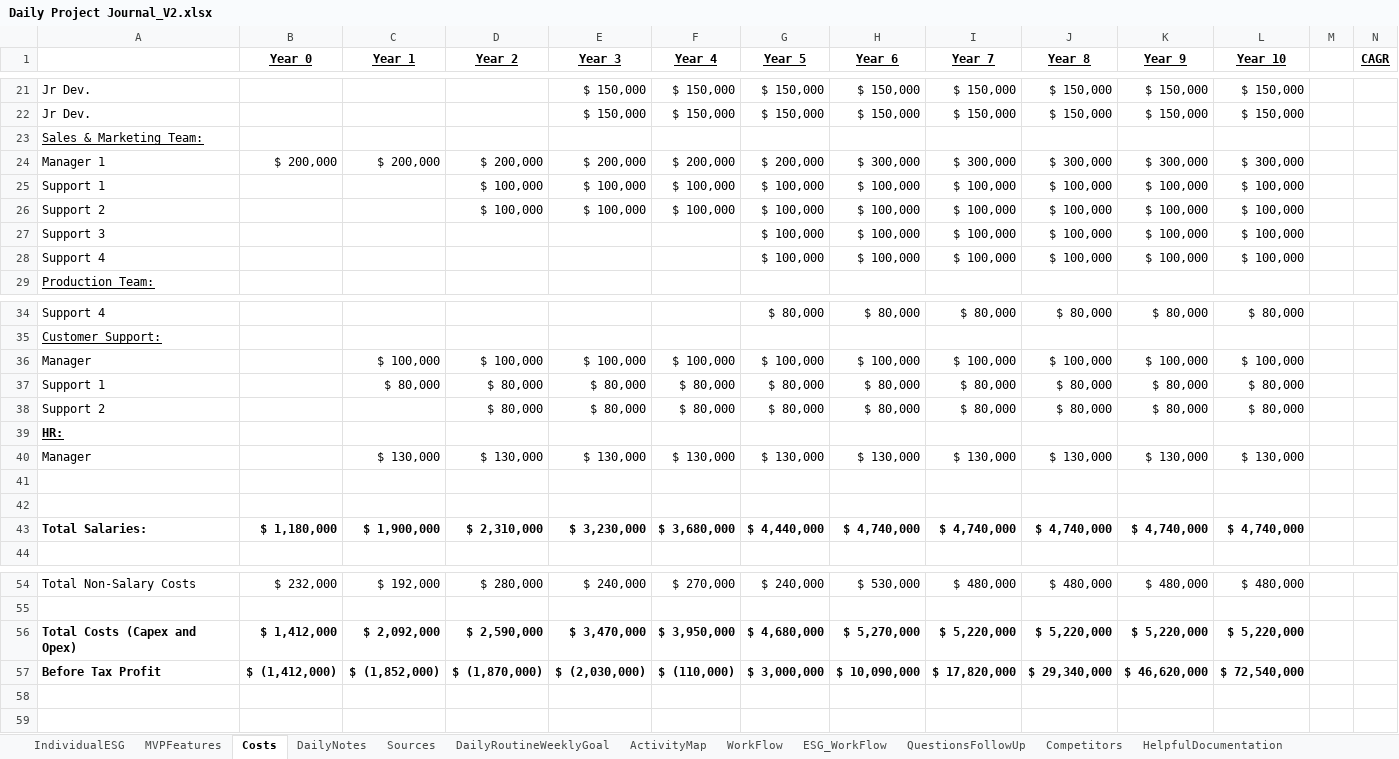
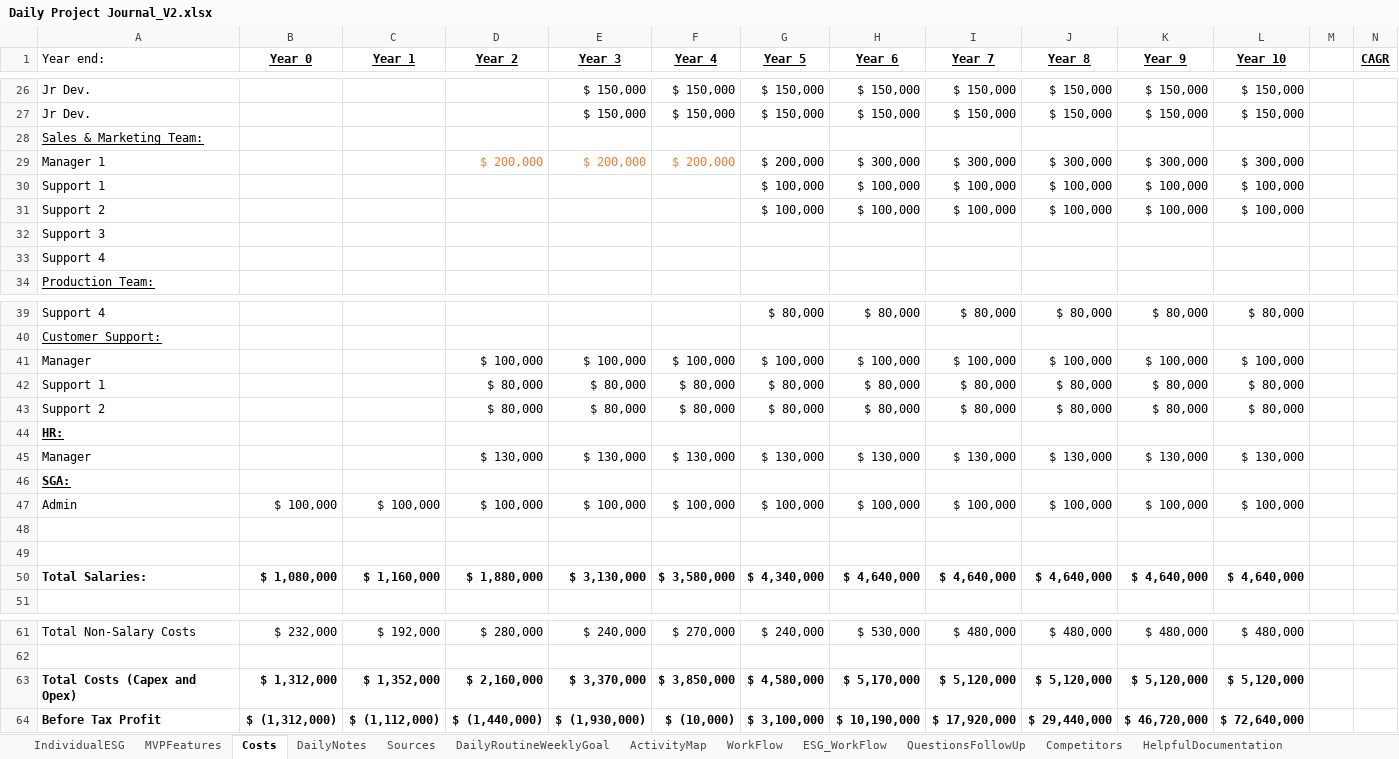
Before and after one commit to Protagonist888/LearnH2, an Excel workbook: Daily Project Journal_V2.xlsx, sheet Costs, drawn as a sheet; only a part is shown, gaps mark what is left out; values as stored, in another font and other column widths than the file's, no borders; removed rows and columns are numbered as before the commit, all else as after; rows hold the shown columns only; the diff covers the shown part only; the diff names each change by its address in the sheet, - before the commit and + after, or states it on an @@ line.

```diff
--- a/Daily Project Journal_V2.xlsx (sheet Costs)
+++ b/Daily Project Journal_V2.xlsx (sheet Costs)
-A1: (empty)
+A1: Year end:
-B29 (Year 0): $ 200,000
+B29 (Year 0): (empty)
-C29 (Year 1): $ 200,000
+C29 (Year 1): (empty)
-D29:F29 text colour: black
+D29:F29 text colour: #ED7D31
-row 25: Support 1 |  |  | $ 100,000 | $ 100,000 | $ 100,000 | $ 100,000 | $ 100,000 | $ 100,000 | $ 100,000 | $ 100,000 | $ 100,000
-row 26: Support 2 |  |  | $ 100,000 | $ 100,000 | $ 100,000 | $ 100,000 | $ 100,000 | $ 100,000 | $ 100,000 | $ 100,000 | $ 100,000
-A30 (Year end:): Support 3
+A30 (Year end:): Support 1
-A31 (Year end:): Support 4
+A31 (Year end:): Support 2
+row 32: Support 3
+row 33: Support 4
-C41 (Year 1): $ 100,000
+C41 (Year 1): (empty)
-C42 (Year 1): $ 80,000
+C42 (Year 1): (empty)
-C45 (Year 1): $ 130,000
+C45 (Year 1): (empty)
+row 46: SGA:
+row 47: Admin | $ 100,000 | $ 100,000 | $ 100,000 | $ 100,000 | $ 100,000 | $ 100,000 | $ 100,000 | $ 100,000 | $ 100,000 | $ 100,000 | $ 100,000
-row 43: Total Salaries: | $ 1,180,000 | $ 1,900,000 | $ 2,310,000 | $ 3,230,000 | $ 3,680,000 | $ 4,440,000 | $ 4,740,000 | $ 4,740,000 | $ 4,740,000 | $ 4,740,000 | $ 4,740,000
+row 50: Total Salaries: | $ 1,080,000 | $ 1,160,000 | $ 1,880,000 | $ 3,130,000 | $ 3,580,000 | $ 4,340,000 | $ 4,640,000 | $ 4,640,000 | $ 4,640,000 | $ 4,640,000 | $ 4,640,000
-row 56: Total Costs (Capex and Opex) | $ 1,412,000 | $ 2,092,000 | $ 2,590,000 | $ 3,470,000 | $ 3,950,000 | $ 4,680,000 | $ 5,270,000 | $ 5,220,000 | $ 5,220,000 | $ 5,220,000 | $ 5,220,000
+row 63: Total Costs (Capex and Opex) | $ 1,312,000 | $ 1,352,000 | $ 2,160,000 | $ 3,370,000 | $ 3,850,000 | $ 4,580,000 | $ 5,170,000 | $ 5,120,000 | $ 5,120,000 | $ 5,120,000 | $ 5,120,000
-B64 (Year 0): $ (1,412,000)
+B64 (Year 0): $ (1,312,000)
-C64 (Year 1): $ (1,852,000)
+C64 (Year 1): $ (1,112,000)
-D64 (Year 2): $ (1,870,000)
+D64 (Year 2): $ (1,440,000)
-E64 (Year 3): $ (2,030,000)
+E64 (Year 3): $ (1,930,000)
-F64 (Year 4): $ (110,000)
+F64 (Year 4): $ (10,000)
-G64 (Year 5): $ 3,000,000
+G64 (Year 5): $ 3,100,000
-H64 (Year 6): $ 10,090,000
+H64 (Year 6): $ 10,190,000
-I64 (Year 7): $ 17,820,000
+I64 (Year 7): $ 17,920,000
-J64 (Year 8): $ 29,340,000
+J64 (Year 8): $ 29,440,000
-K64 (Year 9): $ 46,620,000
+K64 (Year 9): $ 46,720,000
-L64 (Year 10): $ 72,540,000
+L64 (Year 10): $ 72,640,000
```
Also changed, not shown: 5 added rows and 8 edited cells elsewhere in this sheet, sheet Sources, sheet MVPFeatures, formulas that keep their value, 2 other files.
